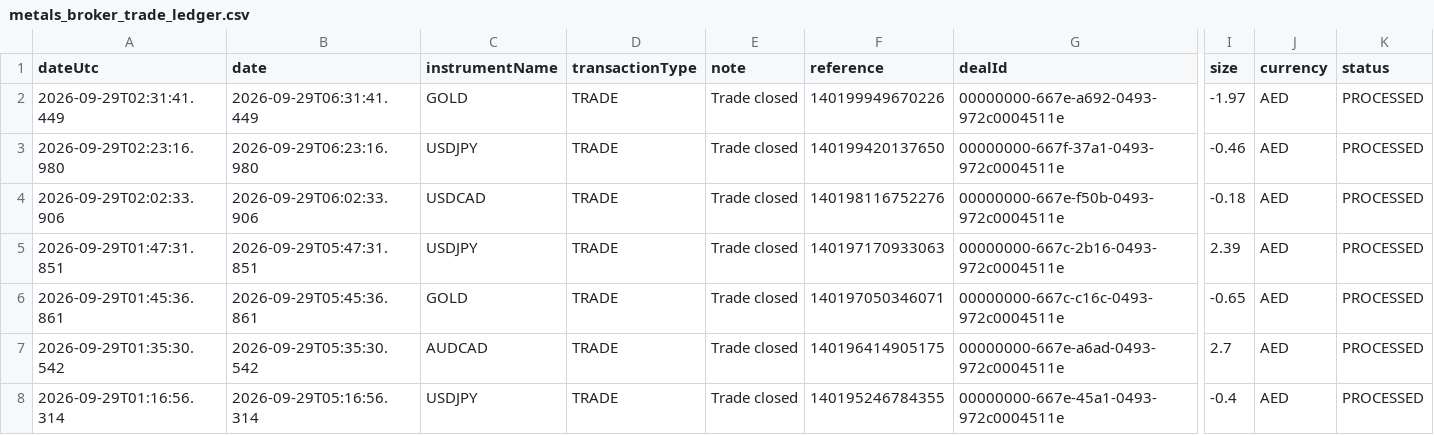
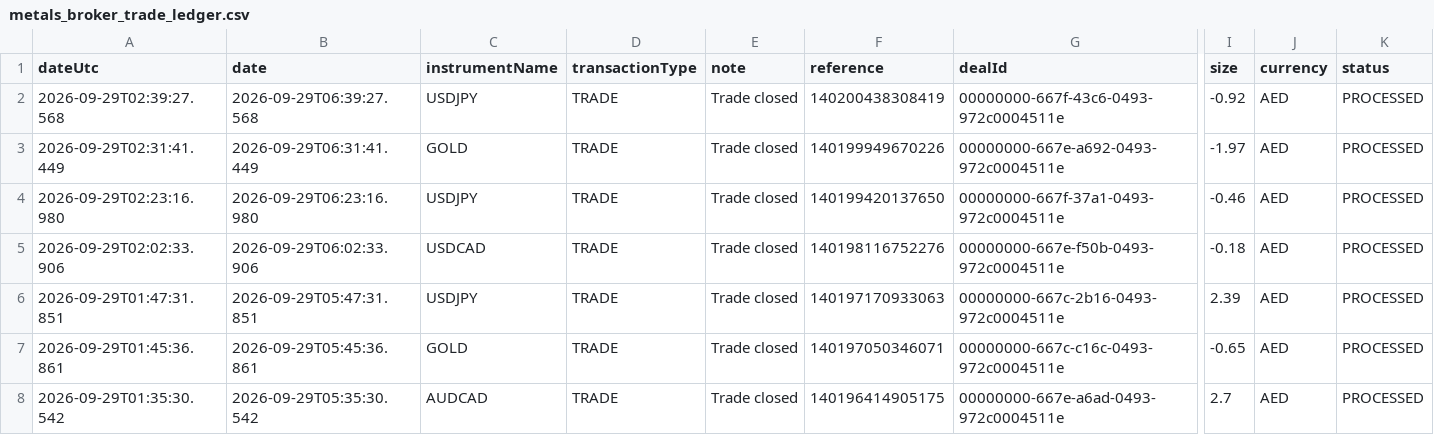
Before and after one commit to alameenahmed318-bit/capital.com-metal-trading-bot, a CSV file: metals_broker_trade_ledger.csv, drawn as a sheet; only a part is shown, gaps mark what is left out; the shorter side is filled out with more unchanged rows; rows hold the shown columns only; the diff names each change by its address in the sheet, - before the commit and + after, or states it on an @@ line.

```diff
--- a/metals_broker_trade_ledger.csv
+++ b/metals_broker_trade_ledger.csv
+row 2: 2026-09-29T02:39:27.568 | 2026-09-29T06:39:27.568 | USDJPY | TRADE | Trade closed | 140200438308419 | 00000000-667f-43c6-0493-972c0004511e | -0.92 | AED | PROCESSED
```
Also changed, not shown: 5 other files.
